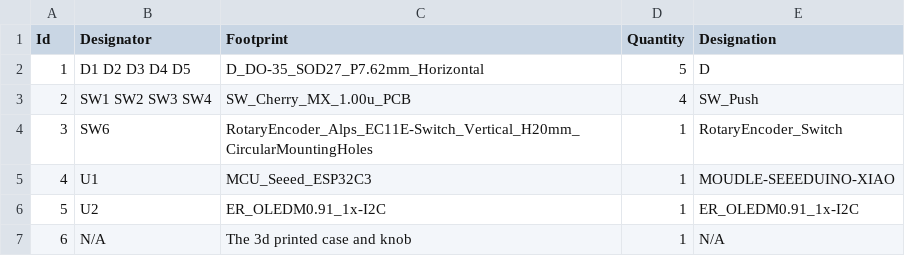
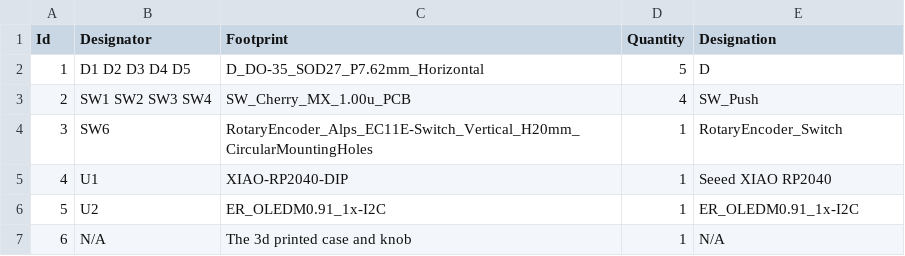
Before and after one commit to ata-crtl/cyberdeck, a CSV file: BOM.csv, drawn as a sheet.

```diff
--- a/BOM.csv
+++ b/BOM.csv
@@ -4,3 +4,3 @@ Id,Designator,Footprint,Quantity,Designation
 3,SW6,RotaryEncoder_Alps_EC11E-Switch_Vertical_H20mm_CircularMountingHoles,1,RotaryEncoder_Switch
-4,U1,MCU_Seeed_ESP32C3,1,MOUDLE-SEEEDUINO-XIAO
+4,U1,XIAO-RP2040-DIP,1,Seeed XIAO RP2040
 5,U2,ER_OLEDM0.91_1x-I2C,1,ER_OLEDM0.91_1x-I2C
```
Also changed, not shown: pcb manufacturer files/macro pad cyber.csv, 18 other files.
